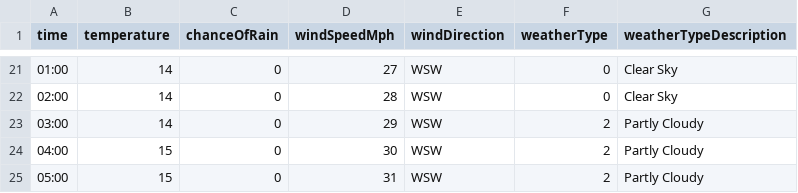
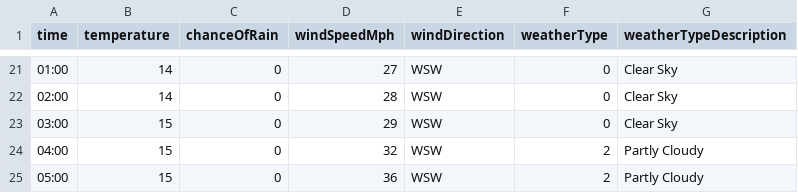
Before and after one commit to djcarter85/studland, a CSV file: _data/weather/2023-09-18.csv, drawn as a sheet; only a part is shown, gaps mark what is left out; the diff covers the shown part only.

```diff
--- a/_data/weather/2023-09-18.csv
+++ b/_data/weather/2023-09-18.csv
@@ -22,4 +22,4 @@ time,temperature,chanceOfRain,windSpeedMph,windDirection,weatherType,weatherType
 02:00,14,0,28,WSW,0,Clear Sky
-03:00,14,0,29,WSW,2,Partly Cloudy
-04:00,15,0,30,WSW,2,Partly Cloudy
-05:00,15,0,31,WSW,2,Partly Cloudy
+03:00,15,0,29,WSW,0,Clear Sky
+04:00,15,0,32,WSW,2,Partly Cloudy
+05:00,15,0,36,WSW,2,Partly Cloudy
```
Also changed, not shown: 33 edited cells elsewhere in this file.
